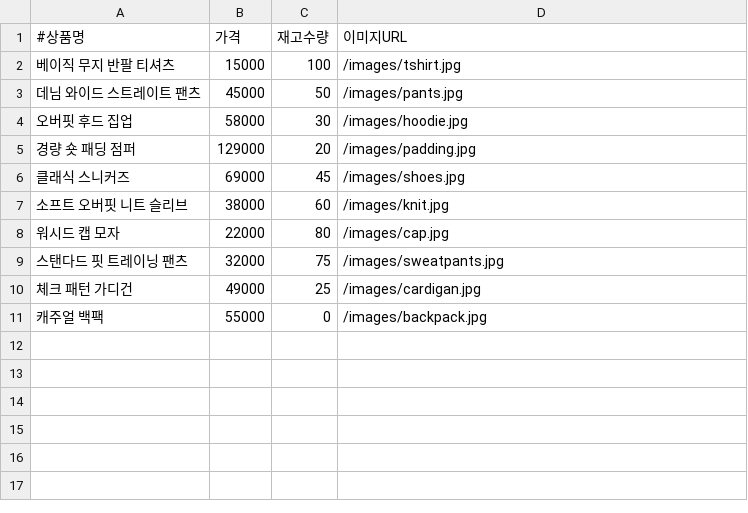
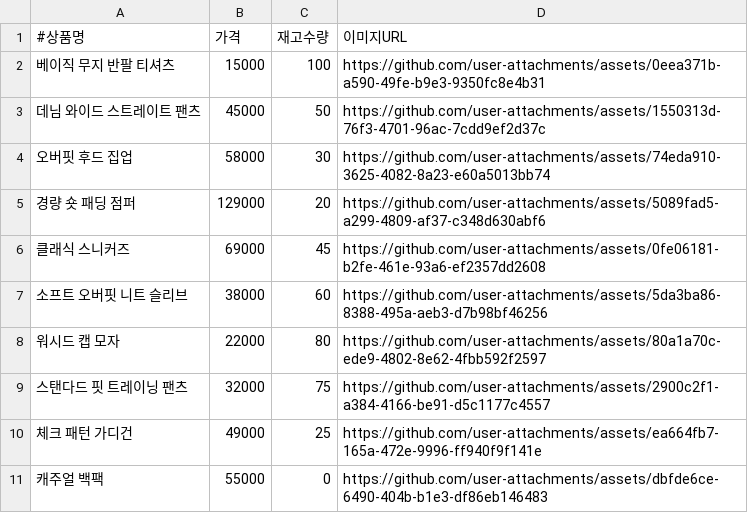
Before and after one commit to ssac17/tosspayments-link, a CSV file: src/main/resources/products.csv, drawn as a sheet.

```diff
--- a/src/main/resources/products.csv
+++ b/src/main/resources/products.csv
@@ -1,11 +1,11 @@
 #상품명,가격,재고수량,이미지URL
-베이직 무지 반팔 티셔츠,15000,100,/images/tshirt.jpg
-데님 와이드 스트레이트 팬츠,45000,50,/images/pants.jpg
-오버핏 후드 집업,58000,30,/images/hoodie.jpg
-경량 숏 패딩 점퍼,129000,20,/images/padding.jpg
-클래식 스니커즈,69000,45,/images/shoes.jpg
-소프트 오버핏 니트 슬리브,38000,60,/images/knit.jpg
-워시드 캡 모자,22000,80,/images/cap.jpg
-스탠다드 핏 트레이닝 팬츠,32000,75,/images/sweatpants.jpg
-체크 패턴 가디건,49000,25,/images/cardigan.jpg
-캐주얼 백팩,55000,0,/images/backpack.jpg
+베이직 무지 반팔 티셔츠,15000,100,https://github.com/user-attachments/assets/0eea371b-a590-49fe-b9e3-9350fc8e4b31
+데님 와이드 스트레이트 팬츠,45000,50,https://github.com/user-attachments/assets/1550313d-76f3-4701-96ac-7cdd9ef2d37c
+오버핏 후드 집업,58000,30,https://github.com/user-attachments/assets/74eda910-3625-4082-8a23-e60a5013bb74
+경량 숏 패딩 점퍼,129000,20,https://github.com/user-attachments/assets/5089fad5-a299-4809-af37-c348d630abf6
+클래식 스니커즈,69000,45,https://github.com/user-attachments/assets/0fe06181-b2fe-461e-93a6-ef2357dd2608
+소프트 오버핏 니트 슬리브,38000,60,https://github.com/user-attachments/assets/5da3ba86-8388-495a-aeb3-d7b98bf46256
+워시드 캡 모자,22000,80,https://github.com/user-attachments/assets/80a1a70c-ede9-4802-8e62-4fbb592f2597
+스탠다드 핏 트레이닝 팬츠,32000,75,https://github.com/user-attachments/assets/2900c2f1-a384-4166-be91-d5c1177c4557
+체크 패턴 가디건,49000,25,https://github.com/user-attachments/assets/ea664fb7-165a-472e-9996-ff940f9f141e
+캐주얼 백팩,55000,0,https://github.com/user-attachments/assets/dbfde6ce-6490-404b-b1e3-df86eb146483
```
Also changed, not shown: 1 other file.
